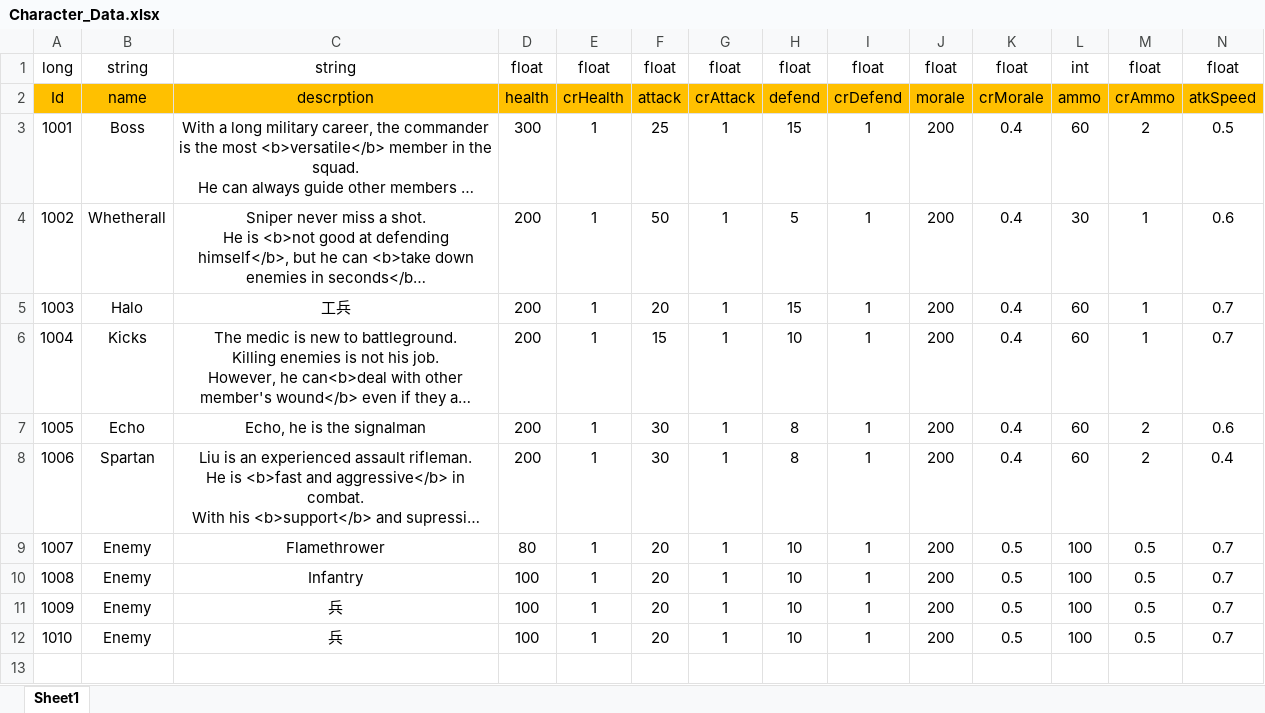
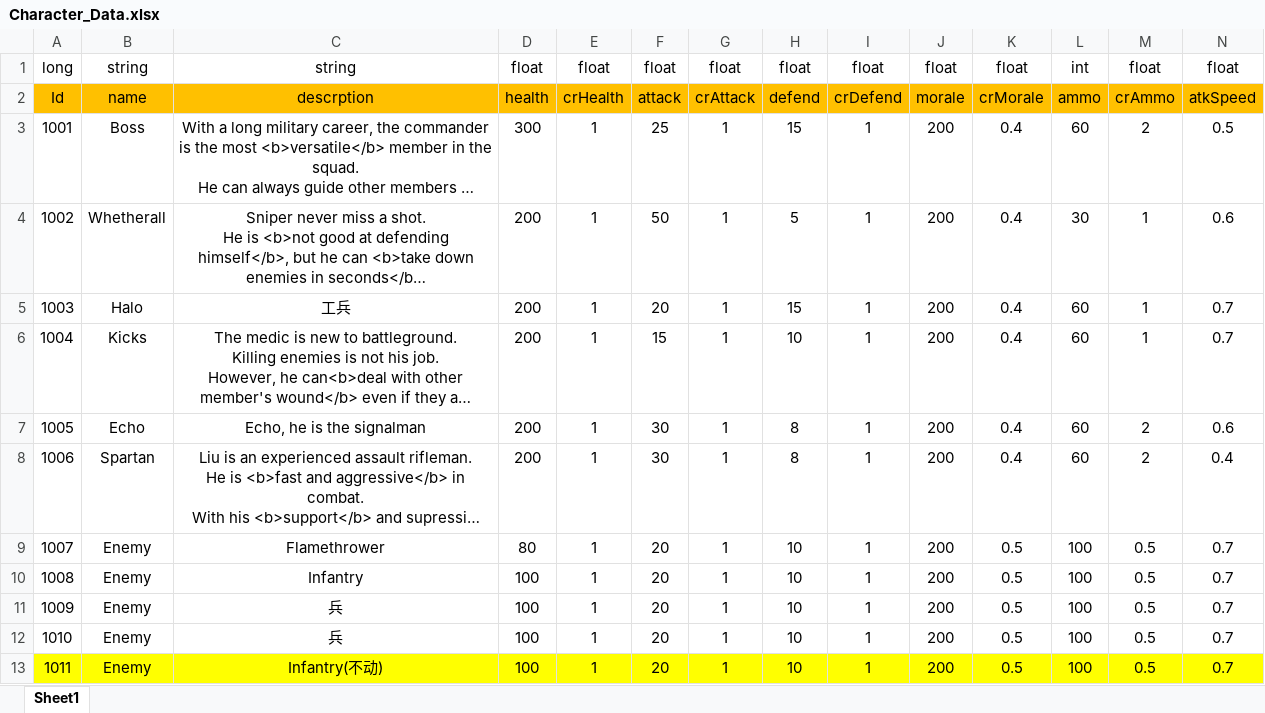
Before and after one commit to Chuyang1996/Nameless_Temp, an Excel workbook: GameDesign/ExcelData/Character_Data.xlsx, sheet Sheet1, drawn as a sheet; only a part is shown; long unchanged cells end in …; values as stored, in another font and other column widths than the file's, no borders; rows hold the shown columns only; the diff names each change by its address in the sheet, - before the commit and + after, or states it on an @@ line.

```diff
--- a/GameDesign/ExcelData/Character_Data.xlsx (sheet Sheet1)
+++ b/GameDesign/ExcelData/Character_Data.xlsx (sheet Sheet1)
+row 13: 1011 | Enemy | Infantry(不动) | 100 | 1 | 20 | 1 | 10 | 1 | 200 | 0.5 | 100 | 0.5 | 0.7
```
Also changed, not shown: GameDesign/ExcelData/Area_Data.xlsx, GameDesign/ExcelData/EventOption_Data.xlsx, 4 other files.
